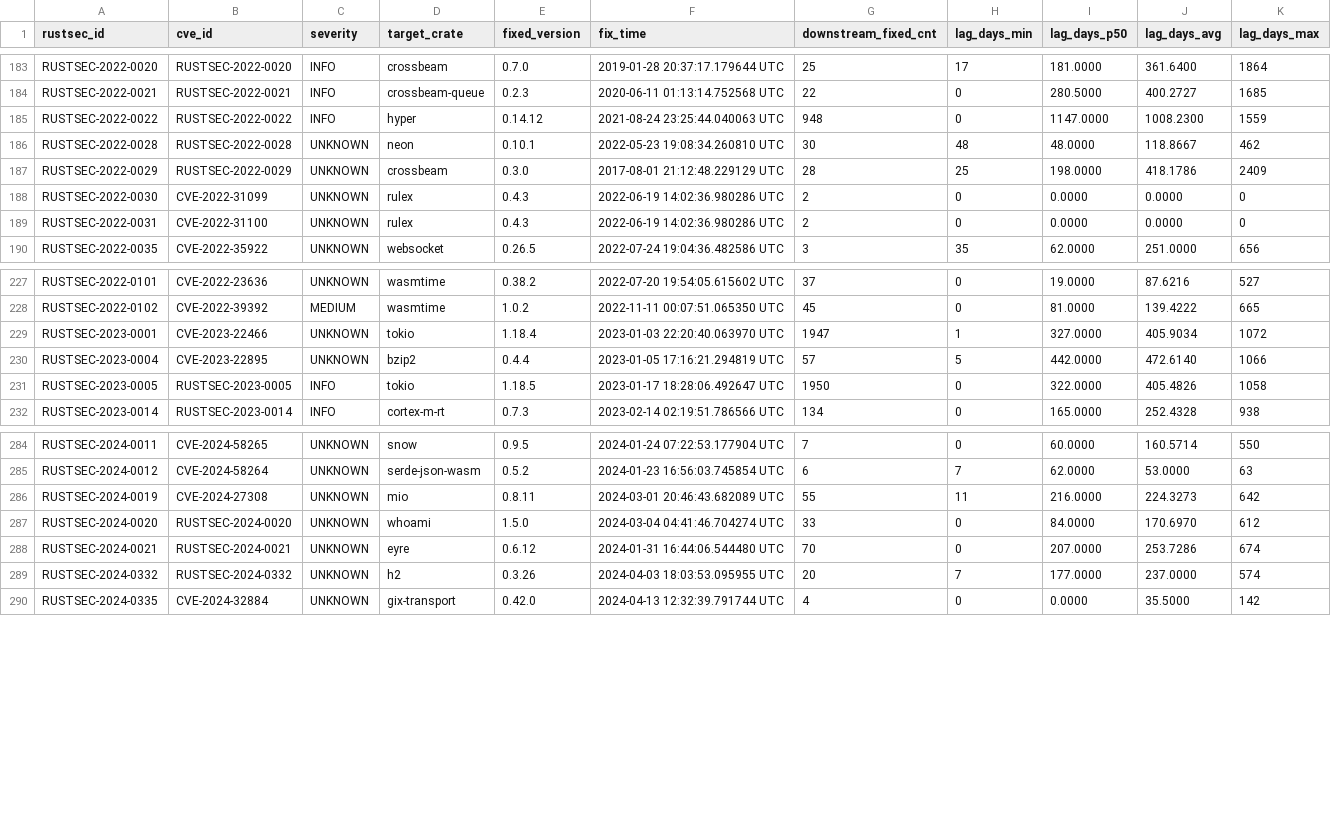
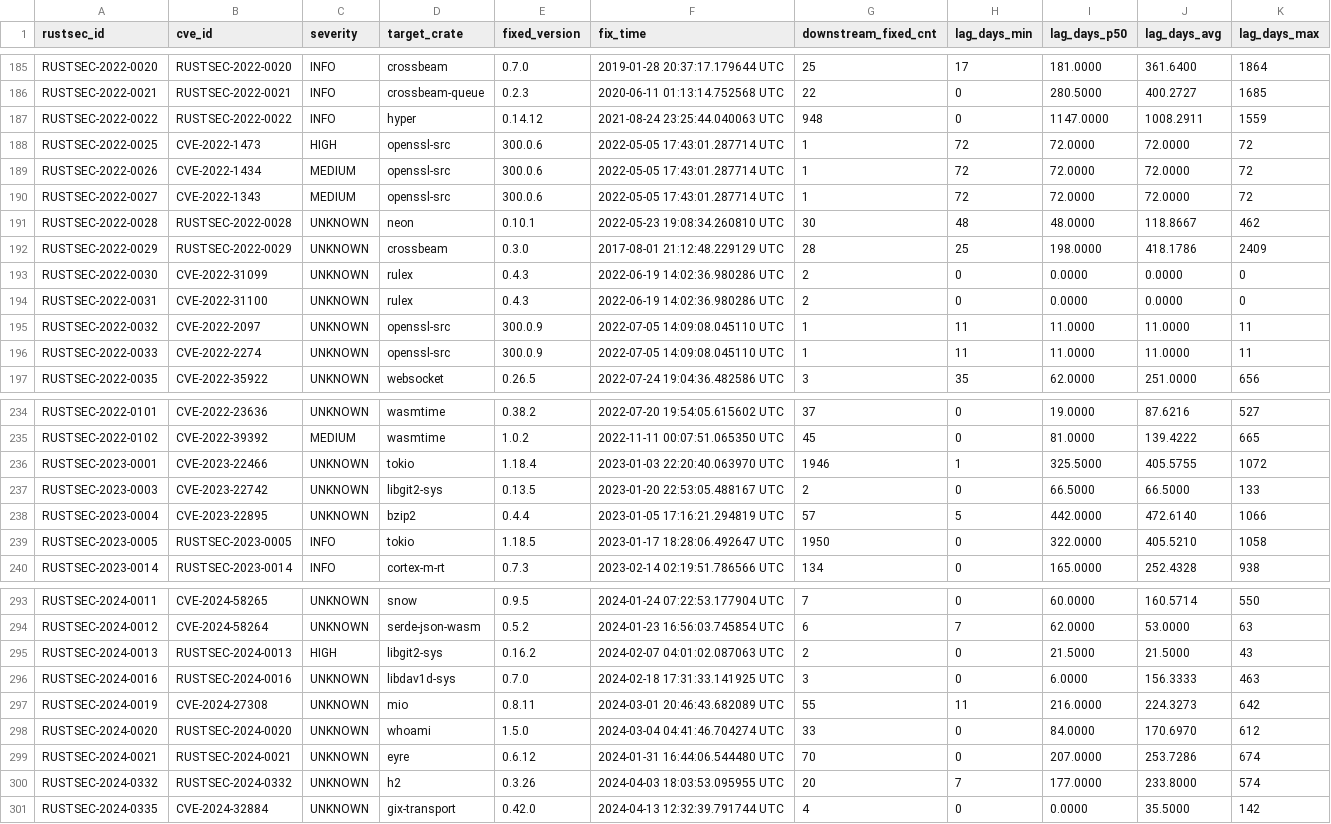
Before and after one commit to Cindyxin228/rq2_mttu, a CSV file: rustsec_rqx2_strict_summary.csv, drawn as a sheet; only a part is shown, gaps mark what is left out; the diff covers the shown part only.

```diff
--- a/rustsec_rqx2_strict_summary.csv
+++ b/rustsec_rqx2_strict_summary.csv
@@ -184,3 +186,6 @@ RUSTSEC-2022-0020,RUSTSEC-2022-0020,INFO,crossbeam,0.7.0,2019-01-28 20:37:17.179
 RUSTSEC-2022-0021,RUSTSEC-2022-0021,INFO,crossbeam-queue,0.2.3,2020-06-11 01:13:14.752568 UTC,22,0,280.5000,400.2727,1685
-RUSTSEC-2022-0022,RUSTSEC-2022-0022,INFO,hyper,0.14.12,2021-08-24 23:25:44.040063 UTC,948,0,1147.0000,1008.2300,1559
+RUSTSEC-2022-0022,RUSTSEC-2022-0022,INFO,hyper,0.14.12,2021-08-24 23:25:44.040063 UTC,948,0,1147.0000,1008.2911,1559
+RUSTSEC-2022-0025,CVE-2022-1473,HIGH,openssl-src,300.0.6,2022-05-05 17:43:01.287714 UTC,1,72,72.0000,72.0000,72
+RUSTSEC-2022-0026,CVE-2022-1434,MEDIUM,openssl-src,300.0.6,2022-05-05 17:43:01.287714 UTC,1,72,72.0000,72.0000,72
+RUSTSEC-2022-0027,CVE-2022-1343,MEDIUM,openssl-src,300.0.6,2022-05-05 17:43:01.287714 UTC,1,72,72.0000,72.0000,72
 RUSTSEC-2022-0028,RUSTSEC-2022-0028,UNKNOWN,neon,0.10.1,2022-05-23 19:08:34.260810 UTC,30,48,48.0000,118.8667,462
@@ -189,2 +194,4 @@ RUSTSEC-2022-0030,CVE-2022-31099,UNKNOWN,rulex,0.4.3,2022-06-19 14:02:36.980286
 RUSTSEC-2022-0031,CVE-2022-31100,UNKNOWN,rulex,0.4.3,2022-06-19 14:02:36.980286 UTC,2,0,0.0000,0.0000,0
+RUSTSEC-2022-0032,CVE-2022-2097,UNKNOWN,openssl-src,300.0.9,2022-07-05 14:09:08.045110 UTC,1,11,11.0000,11.0000,11
+RUSTSEC-2022-0033,CVE-2022-2274,UNKNOWN,openssl-src,300.0.9,2022-07-05 14:09:08.045110 UTC,1,11,11.0000,11.0000,11
 RUSTSEC-2022-0035,CVE-2022-35922,UNKNOWN,websocket,0.26.5,2022-07-24 19:04:36.482586 UTC,3,35,62.0000,251.0000,656
@@ -228,5 +235,6 @@ RUSTSEC-2022-0101,CVE-2022-23636,UNKNOWN,wasmtime,0.38.2,2022-07-20 19:54:05.615
 RUSTSEC-2022-0102,CVE-2022-39392,MEDIUM,wasmtime,1.0.2,2022-11-11 00:07:51.065350 UTC,45,0,81.0000,139.4222,665
-RUSTSEC-2023-0001,CVE-2023-22466,UNKNOWN,tokio,1.18.4,2023-01-03 22:20:40.063970 UTC,1947,1,327.0000,405.9034,1072
+RUSTSEC-2023-0001,CVE-2023-22466,UNKNOWN,tokio,1.18.4,2023-01-03 22:20:40.063970 UTC,1946,1,325.5000,405.5755,1072
+RUSTSEC-2023-0003,CVE-2023-22742,UNKNOWN,libgit2-sys,0.13.5,2023-01-20 22:53:05.488167 UTC,2,0,66.5000,66.5000,133
 RUSTSEC-2023-0004,CVE-2023-22895,UNKNOWN,bzip2,0.4.4,2023-01-05 17:16:21.294819 UTC,57,5,442.0000,472.6140,1066
-RUSTSEC-2023-0005,RUSTSEC-2023-0005,INFO,tokio,1.18.5,2023-01-17 18:28:06.492647 UTC,1950,0,322.0000,405.4826,1058
+RUSTSEC-2023-0005,RUSTSEC-2023-0005,INFO,tokio,1.18.5,2023-01-17 18:28:06.492647 UTC,1950,0,322.0000,405.5210,1058
 RUSTSEC-2023-0014,RUSTSEC-2023-0014,INFO,cortex-m-rt,0.7.3,2023-02-14 02:19:51.786566 UTC,134,0,165.0000,252.4328,938
@@ -285,2 +294,4 @@ RUSTSEC-2024-0011,CVE-2024-58265,UNKNOWN,snow,0.9.5,2024-01-24 07:22:53.177904 U
 RUSTSEC-2024-0012,CVE-2024-58264,UNKNOWN,serde-json-wasm,0.5.2,2024-01-23 16:56:03.745854 UTC,6,7,62.0000,53.0000,63
+RUSTSEC-2024-0013,RUSTSEC-2024-0013,HIGH,libgit2-sys,0.16.2,2024-02-07 04:01:02.087063 UTC,2,0,21.5000,21.5000,43
+RUSTSEC-2024-0016,RUSTSEC-2024-0016,UNKNOWN,libdav1d-sys,0.7.0,2024-02-18 17:31:33.141925 UTC,3,0,6.0000,156.3333,463
 RUSTSEC-2024-0019,CVE-2024-27308,UNKNOWN,mio,0.8.11,2024-03-01 20:46:43.682089 UTC,55,11,216.0000,224.3273,642
@@ -288,3 +299,3 @@ RUSTSEC-2024-0020,RUSTSEC-2024-0020,UNKNOWN,whoami,1.5.0,2024-03-04 04:41:46.704
 RUSTSEC-2024-0021,RUSTSEC-2024-0021,UNKNOWN,eyre,0.6.12,2024-01-31 16:44:06.544480 UTC,70,0,207.0000,253.7286,674
-RUSTSEC-2024-0332,RUSTSEC-2024-0332,UNKNOWN,h2,0.3.26,2024-04-03 18:03:53.095955 UTC,20,7,177.0000,237.0000,574
+RUSTSEC-2024-0332,RUSTSEC-2024-0332,UNKNOWN,h2,0.3.26,2024-04-03 18:03:53.095955 UTC,20,7,177.0000,233.8000,574
 RUSTSEC-2024-0335,CVE-2024-32884,UNKNOWN,gix-transport,0.42.0,2024-04-13 12:32:39.791744 UTC,4,0,0.0000,35.5000,142
```
Also changed, not shown: 4 added rows and 31 edited cells elsewhere in this file, 33 other files.
